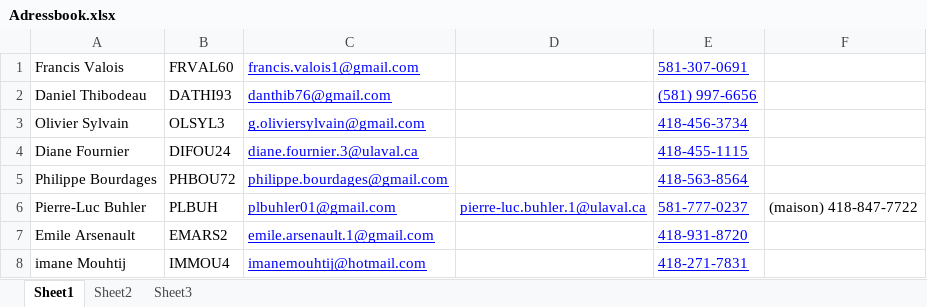
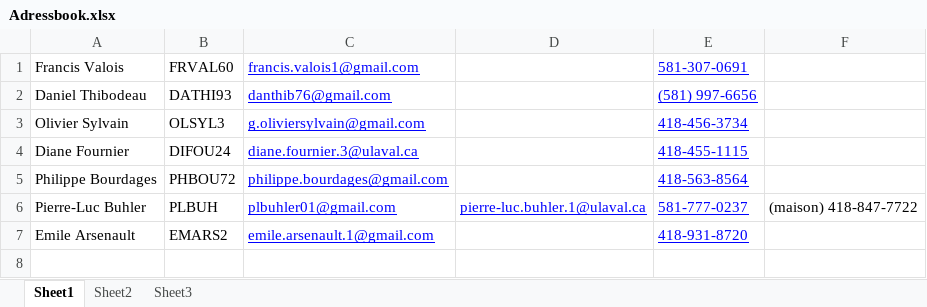
Before and after one commit to francisvalois/design3, an Excel workbook: Adressbook.xlsx, sheet Sheet1, drawn as a sheet; values as stored, in another font and other column widths than the file's, no borders; the diff names each change by its address in the sheet, - before the commit and + after, or states it on an @@ line.

```diff
--- a/Adressbook.xlsx (sheet Sheet1)
+++ b/Adressbook.xlsx (sheet Sheet1)
-row 8: imane Mouhtij | IMMOU4 | imanemouhtij@hotmail.com |  | 418-271-7831
```
Also changed, not shown: meeting/GestionHedbo_Semaine8.xlsx.
